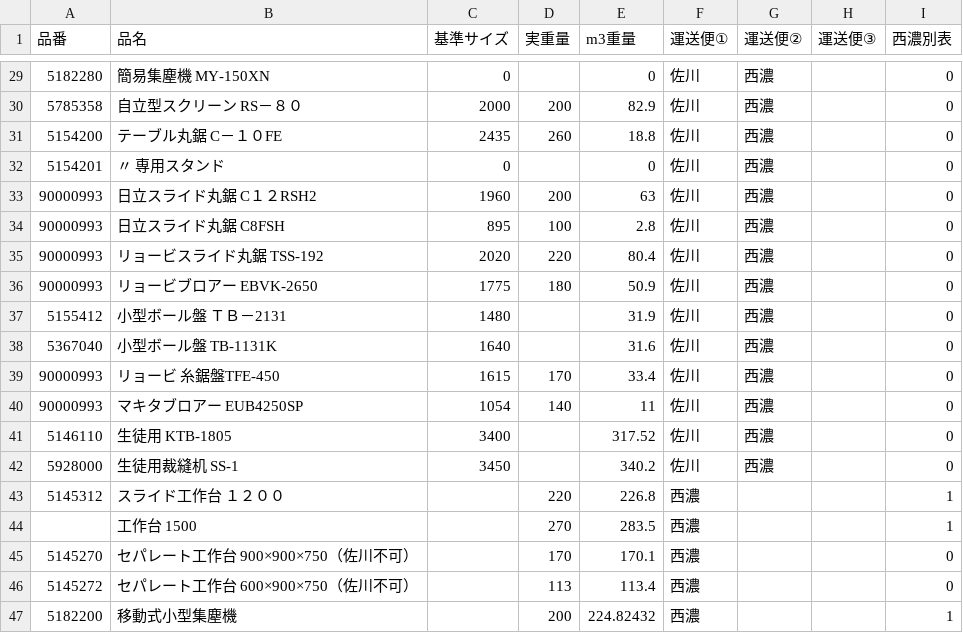
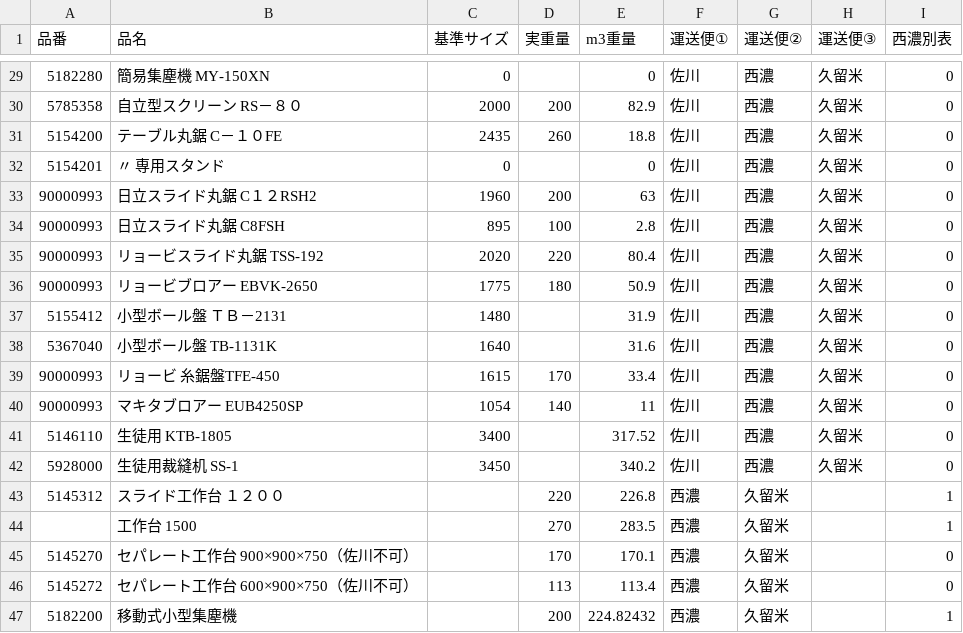
Before and after one commit to kenjitsumuraya-gif/freight-app, a CSV file: public/products.csv, drawn as a sheet; only a part is shown, gaps mark what is left out; the diff covers the shown part only.

```diff
--- a/public/products.csv
+++ b/public/products.csv
@@ -29,19 +29,19 @@
-5182280,簡易集塵機　MY-150XN,0,,0,佐川,西濃,,0
-5785358,自立型スクリーン　RS－８０,2000,200,82.9,佐川,西濃,,0
-5154200,テーブル丸鋸　C－１０FE,2435,260,18.8,佐川,西濃,,0
-5154201,　　　　〃　専用スタンド,0,,0,佐川,西濃,,0
-90000993,日立スライド丸鋸　C１２RSH2,1960,200,63,佐川,西濃,,0
-90000993,日立スライド丸鋸　C8FSH,895,100,2.8,佐川,西濃,,0
-90000993,リョービスライド丸鋸　TSS-192,2020,220,80.4,佐川,西濃,,0
-90000993,リョービブロアー　EBVK-2650,1775,180,50.9,佐川,西濃,,0
-5155412,小型ボール盤　ＴＢ－2131,1480,,31.9,佐川,西濃,,0
-5367040,小型ボール盤　TB-1131K,1640,,31.6,佐川,西濃,,0
-90000993,リョービ　糸鋸盤TFE-450,1615,170,33.4,佐川,西濃,,0
-90000993,マキタブロアー　EUB4250SP,1054,140,11,佐川,西濃,,0
-5146110,生徒用　KTB-1805,3400,,317.52,佐川,西濃,,0
-5928000,生徒用裁縫机　SS-1,3450,,340.2,佐川,西濃,,0
-5145312,スライド工作台　１２００,,220,226.8,西濃,,,1
-,工作台　1500,,270,283.5,西濃,,,1
-5145270,セパレート工作台　900×900×750（佐川不可）,,170,170.1,西濃,,,0
-5145272,セパレート工作台　600×900×750（佐川不可）,,113,113.4,西濃,,,0
-5182200,移動式小型集塵機　,,200,224.82432,西濃,,,1
+5182280,簡易集塵機　MY-150XN,0,,0,佐川,西濃,久留米,0
+5785358,自立型スクリーン　RS－８０,2000,200,82.9,佐川,西濃,久留米,0
+5154200,テーブル丸鋸　C－１０FE,2435,260,18.8,佐川,西濃,久留米,0
+5154201,　　　　〃　専用スタンド,0,,0,佐川,西濃,久留米,0
+90000993,日立スライド丸鋸　C１２RSH2,1960,200,63,佐川,西濃,久留米,0
+90000993,日立スライド丸鋸　C8FSH,895,100,2.8,佐川,西濃,久留米,0
+90000993,リョービスライド丸鋸　TSS-192,2020,220,80.4,佐川,西濃,久留米,0
+90000993,リョービブロアー　EBVK-2650,1775,180,50.9,佐川,西濃,久留米,0
+5155412,小型ボール盤　ＴＢ－2131,1480,,31.9,佐川,西濃,久留米,0
+5367040,小型ボール盤　TB-1131K,1640,,31.6,佐川,西濃,久留米,0
+90000993,リョービ　糸鋸盤TFE-450,1615,170,33.4,佐川,西濃,久留米,0
+90000993,マキタブロアー　EUB4250SP,1054,140,11,佐川,西濃,久留米,0
+5146110,生徒用　KTB-1805,3400,,317.52,佐川,西濃,久留米,0
+5928000,生徒用裁縫机　SS-1,3450,,340.2,佐川,西濃,久留米,0
+5145312,スライド工作台　１２００,,220,226.8,西濃,久留米,,1
+,工作台　1500,,270,283.5,西濃,久留米,,1
+5145270,セパレート工作台　900×900×750（佐川不可）,,170,170.1,西濃,久留米,,0
+5145272,セパレート工作台　600×900×750（佐川不可）,,113,113.4,西濃,久留米,,0
+5182200,移動式小型集塵機　,,200,224.82432,西濃,久留米,,1
```
Also changed, not shown: 27 edited cells elsewhere in this file, public/carrier_regions.csv.
